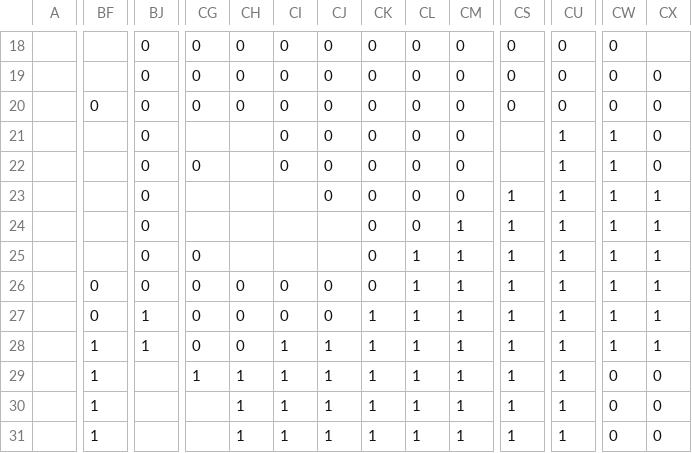
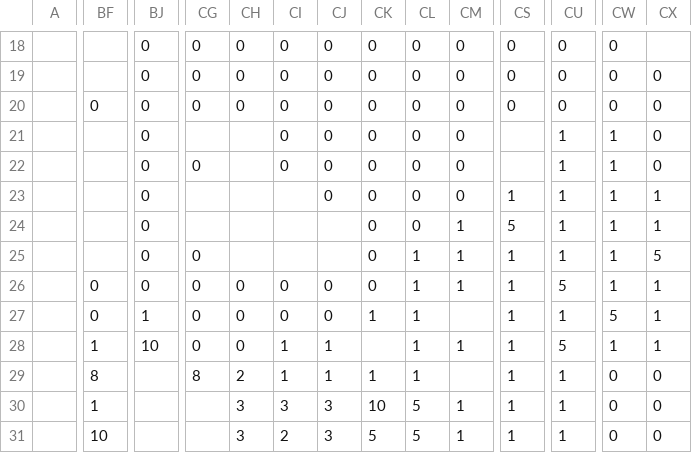
Before and after one commit to dguenms/Dawn-of-Civilization, a CSV file: Assets/Maps/Settler/Arabia.csv, drawn as a sheet; only a part is shown, gaps mark what is left out; the diff covers the shown part only; the diff names each change by its address in the sheet, - before the commit and + after, or states it on an @@ line.

Commit message:
Complete initial settler maps

```diff
--- a/Assets/Maps/Settler/Arabia.csv
+++ b/Assets/Maps/Settler/Arabia.csv
-CS24: 1
+CS24: 5
-CX25: 1
+CX25: 5
-CU26: 1
+CU26: 5
-CM27: 1
+CM27: (empty)
-CW27: 1
+CW27: 5
-BJ28: 1
+BJ28: 10
-CK28: 1
+CK28: (empty)
-CU28: 1
+CU28: 5
-BF29: 1
+BF29: 8
-CG29: 1
+CG29: 8
-CH29: 1
+CH29: 2
-CM29: 1
+CM29: (empty)
-CH30:CH31: 1
+CH30:CH31: 3
-CI30: 1
+CI30: 3
-CJ30:CJ31: 1
+CJ30:CJ31: 3
-CK30: 1
+CK30: 10
-CL30:CL31: 1
+CL30:CL31: 5
-BF31: 1
+BF31: 10
-CI31: 1
+CI31: 2
-CK31: 1
+CK31: 5
```
Also changed, not shown: 107 edited cells elsewhere in this file, Assets/Maps/Settler/Brazil.csv, Assets/Maps/Settler/Byzantium.csv, 44 other files.
